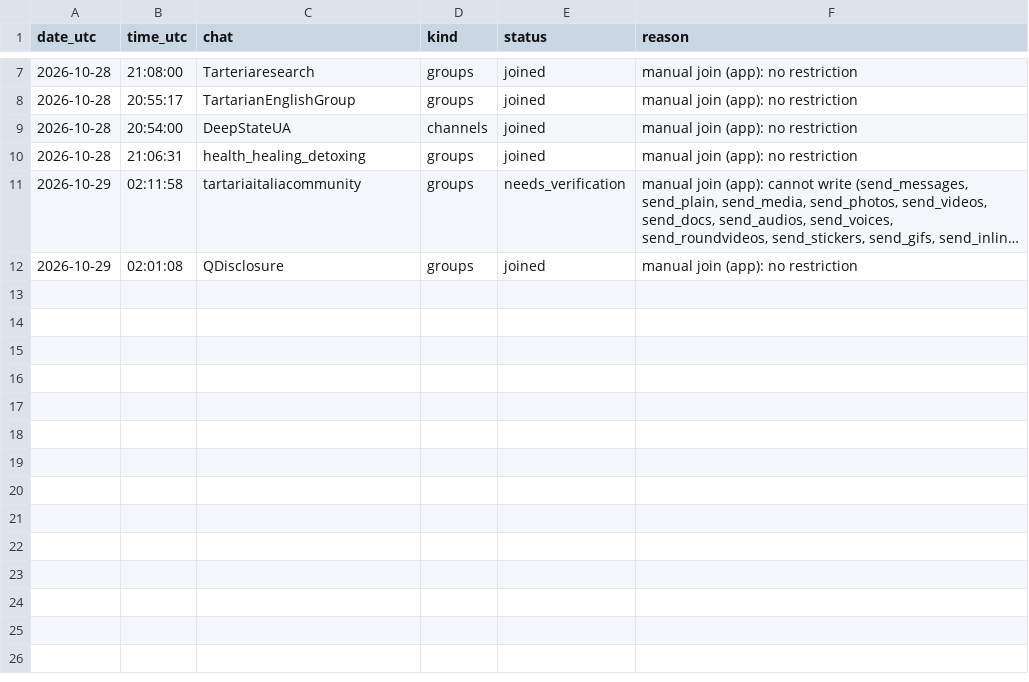
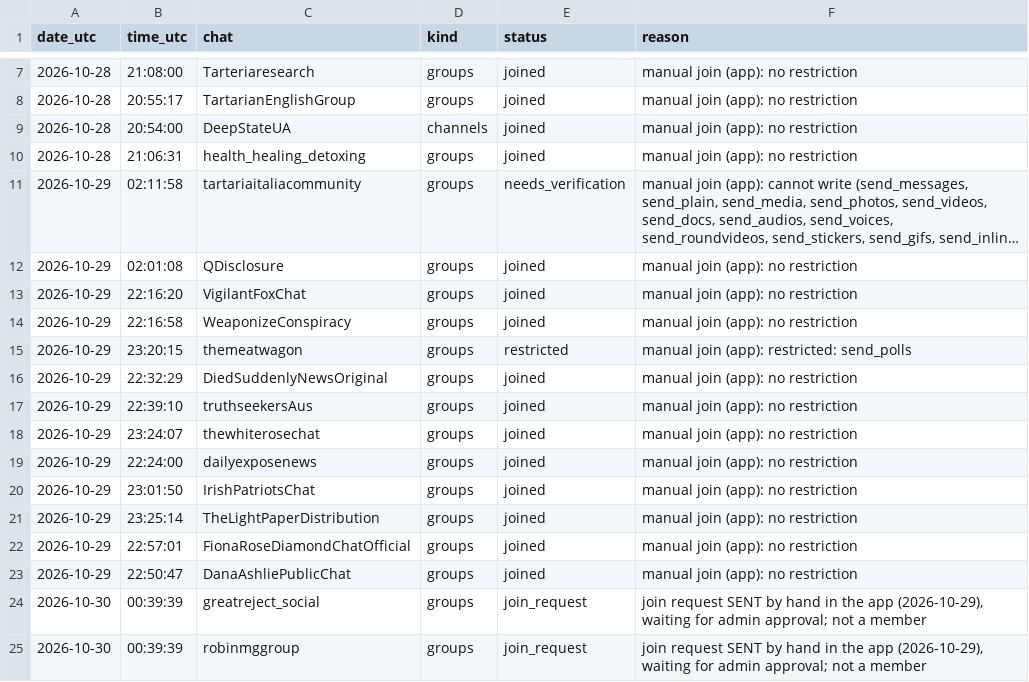
Before and after one commit to riccardo-000/seeing-inside-telegram-groups, a CSV file: data/interim/conspiracy/joins/joins.csv, drawn as a sheet; only a part is shown, gaps mark what is left out; long unchanged cells end in …; the diff names each change by its address in the sheet, - before the commit and + after, or states it on an @@ line.

```diff
--- a/data/interim/conspiracy/joins/joins.csv
+++ b/data/interim/conspiracy/joins/joins.csv
+row 13: 2026-10-29 | 22:16:20 | VigilantFoxChat | groups | joined | manual join (app): no restriction
+row 14: 2026-10-29 | 22:16:58 | WeaponizeConspiracy | groups | joined | manual join (app): no restriction
+row 15: 2026-10-29 | 23:20:15 | themeatwagon | groups | restricted | manual join (app): restricted: send_polls
+row 16: 2026-10-29 | 22:32:29 | DiedSuddenlyNewsOriginal | groups | joined | manual join (app): no restriction
+row 17: 2026-10-29 | 22:39:10 | truthseekersAus | groups | joined | manual join (app): no restriction
+row 18: 2026-10-29 | 23:24:07 | thewhiterosechat | groups | joined | manual join (app): no restriction
+row 19: 2026-10-29 | 22:24:00 | dailyexposenews | groups | joined | manual join (app): no restriction
+row 20: 2026-10-29 | 23:01:50 | IrishPatriotsChat | groups | joined | manual join (app): no restriction
+row 21: 2026-10-29 | 23:25:14 | TheLightPaperDistribution | groups | joined | manual join (app): no restriction
+row 22: 2026-10-29 | 22:57:01 | FionaRoseDiamondChatOfficial | groups | joined | manual join (app): no restriction
+row 23: 2026-10-29 | 22:50:47 | DanaAshliePublicChat | groups | joined | manual join (app): no restriction
+row 24: 2026-10-30 | 00:39:39 | greatreject_social | groups | join_request | join request SENT by hand in the app (2026-10-29), waiting for admin approval; not a member
+row 25: 2026-10-30 | 00:39:39 | robinmggroup | groups | join_request | join request SENT by hand in the app (2026-10-29), waiting for admin approval; not a member
```
Also changed, not shown: data/interim/conspiracy/joins/join_status.csv, data/interim/crypto/joins/join_status.csv, 4 other files.
